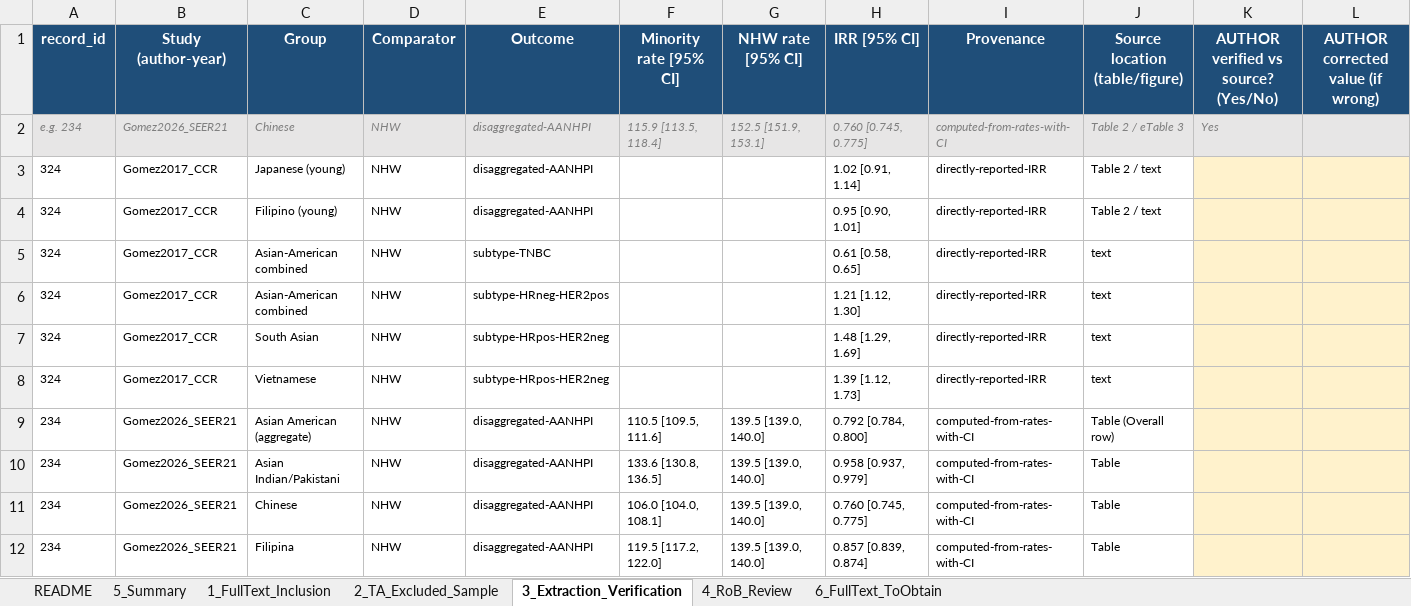
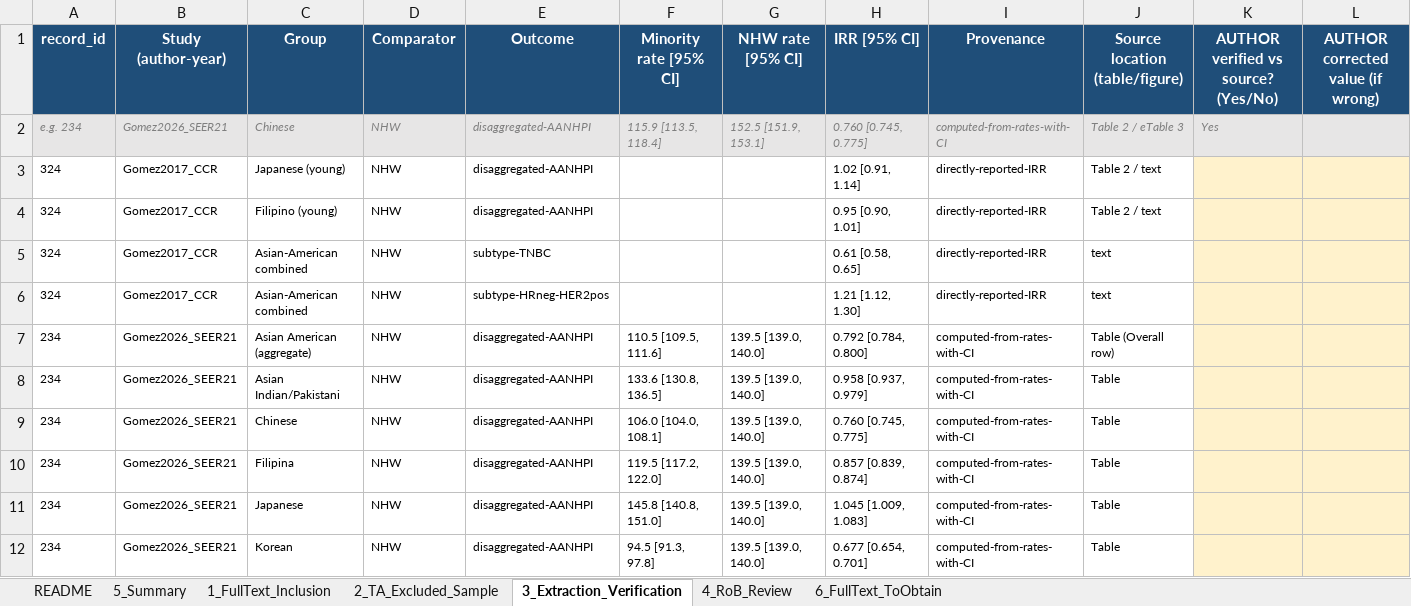
Before and after one commit to p16791918-lab/Meta, an Excel workbook: meta_agents/search_v2/outputs/Author_Validation_Workbook.xlsx, sheet 3_Extraction_Verification, drawn as a sheet; only a part is shown; the shorter side is filled out with more unchanged rows; values as stored, in another font and other column widths than the file's, no borders; rows hold the shown columns only; the diff names each change by its address in the sheet, - before the commit and + after, or states it on an @@ line.

```diff
--- a/meta_agents/search_v2/outputs/Author_Validation_Workbook.xlsx (sheet 3_Extraction_Verification)
+++ b/meta_agents/search_v2/outputs/Author_Validation_Workbook.xlsx (sheet 3_Extraction_Verification)
-row 7: 324 | Gomez2017_CCR | South Asian | NHW | subtype-HRpos-HER2neg |  |  | 1.48 [1.29, 1.69] | directly-reported-IRR | text
-row 8: 324 | Gomez2017_CCR | Vietnamese | NHW | subtype-HRpos-HER2neg |  |  | 1.39 [1.12, 1.73] | directly-reported-IRR | text
```
Also changed, not shown: sheet 6_FullText_ToObtain, sheet 1_FullText_Inclusion.
